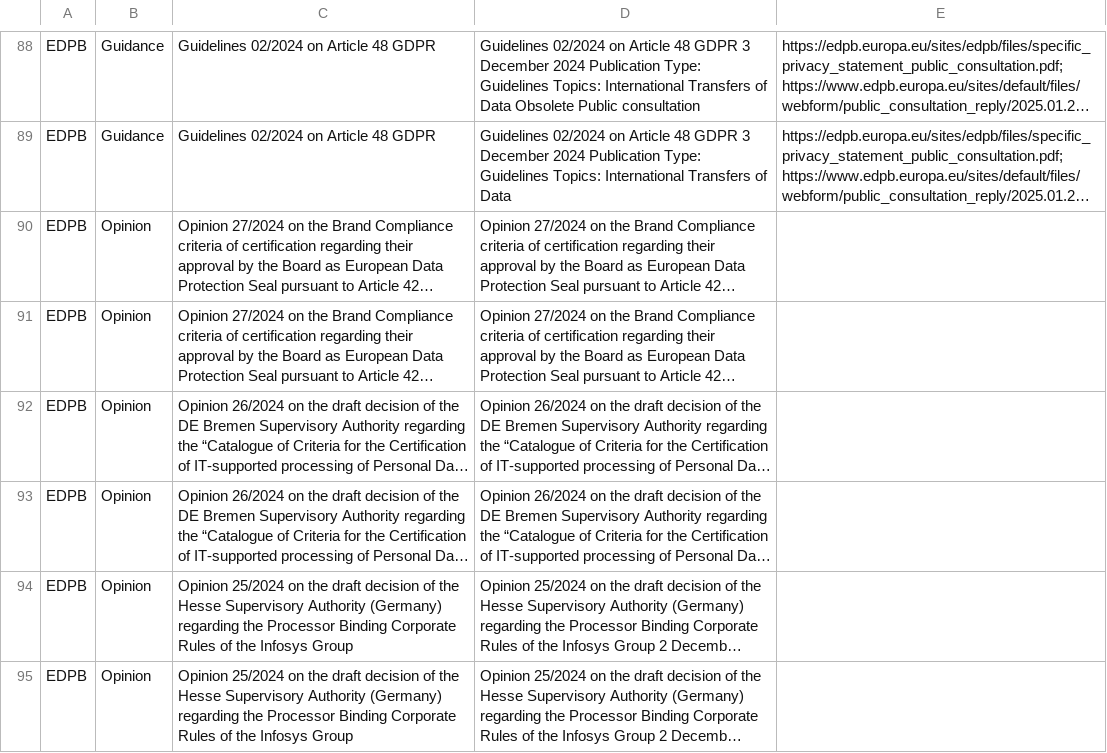
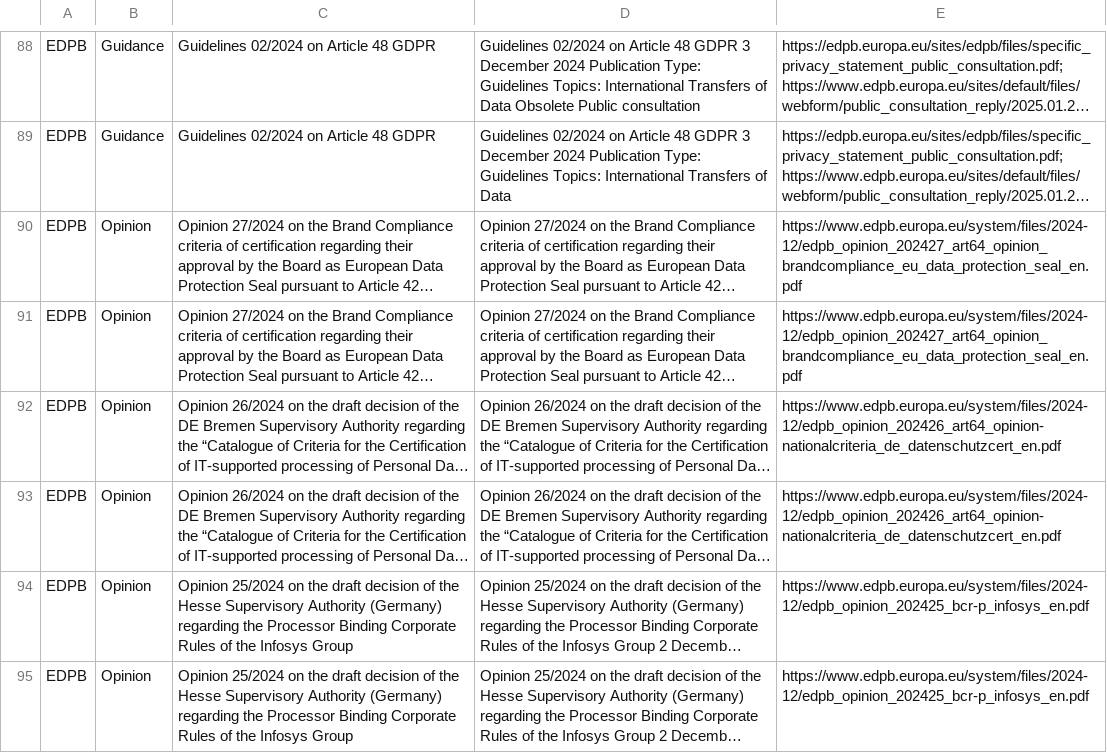
Before and after one commit to MartinCKing/Standards-Selector, a CSV file: Guidance_edpb.csv, drawn as a sheet; only a part is shown, gaps mark what is left out; long unchanged cells end in …; the diff covers the shown part only; the diff names each change by its address in the sheet, - before the commit and + after, or states it on an @@ line.

Commit message:
Add files via upload

```diff
--- a/Guidance_edpb.csv
+++ b/Guidance_edpb.csv
-E90:E91: (empty)
+E90:E91: https://www.edpb.europa.eu/system/files/2024-12/edpb_opinion_202427_art64_opinion_brandcompliance_eu_data_protection_seal_en.pdf
-E92:E93: (empty)
+E92:E93: https://www.edpb.europa.eu/system/files/2024-12/edpb_opinion_202426_art64_opinion-nationalcriteria_de_datenschutzcert_en.pdf
-E94:E95: (empty)
+E94:E95: https://www.edpb.europa.eu/system/files/2024-12/edpb_opinion_202425_bcr-p_infosys_en.pdf
```
Also changed, not shown: 16 edited cells elsewhere in this file.
